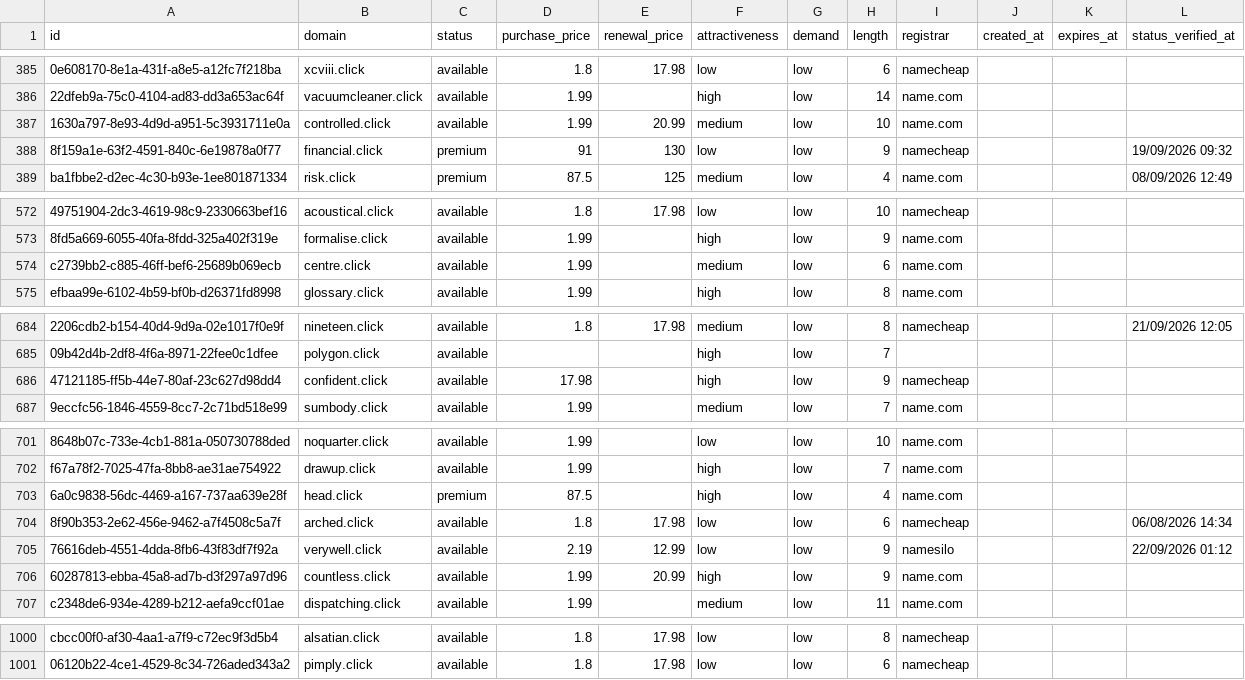
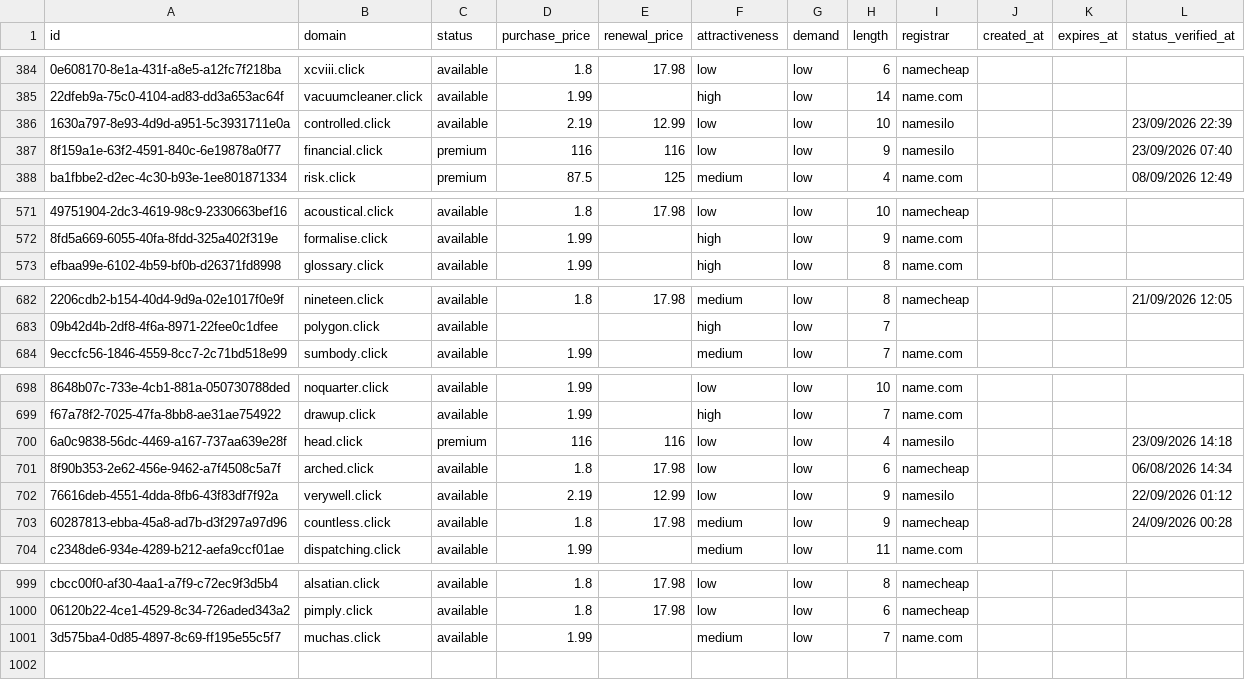
Before and after one commit to UniqueDomains/click-oneword-domains, a CSV file: click.csv, drawn as a sheet; only a part is shown, gaps mark what is left out; removed rows and columns are numbered as before the commit, all else as after; the diff covers the shown part only; the diff names each change by its address in the sheet, - before the commit and + after, or states it on an @@ line.

```diff
--- a/click.csv
+++ b/click.csv
-D386 (purchase_price): 1.99
+D386 (purchase_price): 2.19
-E386 (renewal_price): 20.99
+E386 (renewal_price): 12.99
-F386 (attractiveness): medium
+F386 (attractiveness): low
-I386 (registrar): name.com
+I386 (registrar): namesilo
-L386 (status_verified_at): (empty)
+L386 (status_verified_at): 23/09/2026 22:39
-D387 (purchase_price): 91
+D387 (purchase_price): 116
-E387 (renewal_price): 130
+E387 (renewal_price): 116
-I387 (registrar): namecheap
+I387 (registrar): namesilo
-L387 (status_verified_at): 19/09/2026 09:32
+L387 (status_verified_at): 23/09/2026 07:40
-row 574: c2739bb2-c885-46ff-bef6-25689b069ecb | centre.click | available | 1.99 |  | medium | low | 6 | name.com
-row 686: 47121185-ff5b-44e7-80af-23c627d98dd4 | confident.click | available | 17.98 |  | high | low | 9 | namecheap
-D700 (purchase_price): 87.5
+D700 (purchase_price): 116
-E700 (renewal_price): (empty)
+E700 (renewal_price): 116
-F700 (attractiveness): high
+F700 (attractiveness): low
-I700 (registrar): name.com
+I700 (registrar): namesilo
-L700 (status_verified_at): (empty)
+L700 (status_verified_at): 23/09/2026 14:18
-D703 (purchase_price): 1.99
+D703 (purchase_price): 1.8
-E703 (renewal_price): 20.99
+E703 (renewal_price): 17.98
-F703 (attractiveness): high
+F703 (attractiveness): medium
-I703 (registrar): name.com
+I703 (registrar): namecheap
-L703 (status_verified_at): (empty)
+L703 (status_verified_at): 24/09/2026 00:28
+row 1001: 3d575ba4-0d85-4897-8c69-ff195e55c5f7 | muchas.click | available | 1.99 |  | medium | low | 7 | name.com
```
Also changed, not shown: 2 added rows, 1 removed row and 127 edited cells elsewhere in this file, 4 other files.
